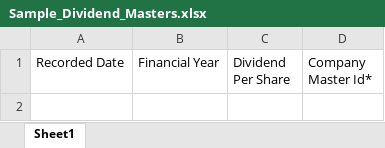
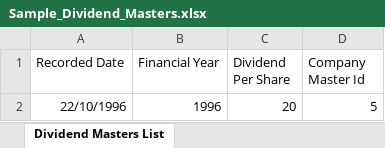
Before and after one commit to Subham043/trading-client, an Excel workbook: public/Sample_Dividend_Masters.xlsx, sheet Dividend Masters List, drawn as a sheet; values as stored, in another font and other column widths than the file's, no borders; the diff names each change by its address in the sheet, - before the commit and + after, or states it on an @@ line.

```diff
--- a/public/Sample_Dividend_Masters.xlsx (sheet Dividend Masters List)
+++ b/public/Sample_Dividend_Masters.xlsx (sheet Dividend Masters List)
-sheet tab: Sheet1
+sheet tab: Dividend Masters List
-D1: Company Master Id*
+D1: Company Master Id
+row 2: 22/10/1996 | 1996 | 20 | 5
```
Also changed, not shown: public/Sample_Security_Type_Masters.xlsx, 2 other files.
